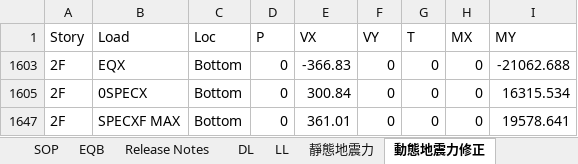
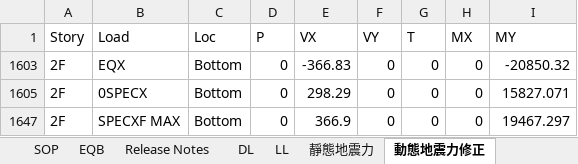
Before and after one commit to skyran1278/thesis, an Excel workbook: Models/MidSeismic 20Floor 9M/02 EtabsScan For 2D Example.xlsm, sheet 動態地震力修正, drawn as a sheet; values as stored, in another font and other column widths than the file's, no borders; the diff names each change by its address in the sheet, - before the commit and + after, or states it on an @@ line.

```diff
--- a/Models/MidSeismic 20Floor 9M/02 EtabsScan For 2D Example.xlsm (sheet 動態地震力修正)
+++ b/Models/MidSeismic 20Floor 9M/02 EtabsScan For 2D Example.xlsm (sheet 動態地震力修正)
-I1603 (MY): -21062.688
+I1603 (MY): -20850.32
-E1605 (VX): 300.84
+E1605 (VX): 298.29
-I1605 (MY): 16315.534
+I1605 (MY): 15827.071
-E1647 (VX): 361.01
+E1647 (VX): 366.9
-I1647 (MY): 19578.641
+I1647 (MY): 19467.297
```
Also changed, not shown: sheet Story Shears, sheet Column, sheet Scan, sheet 靜態地震力, hidden cells, 7 other files.
